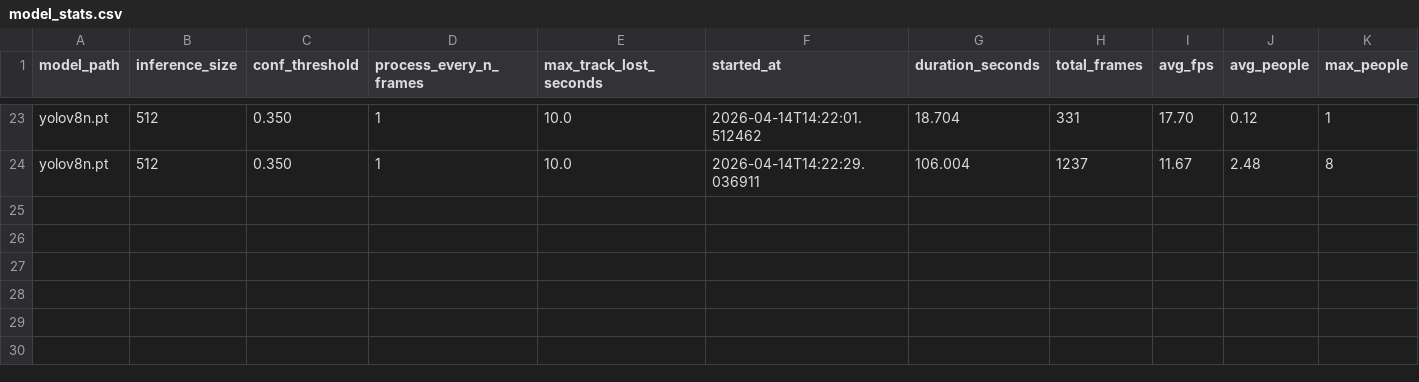
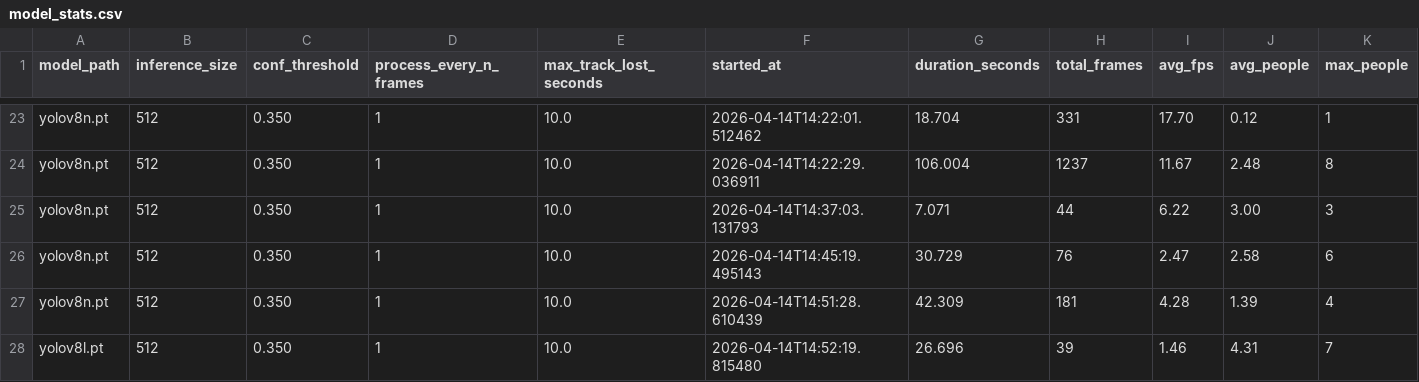
Before and after one commit to Meranh05/camera-Tracking, a CSV file: output/model_stats.csv, drawn as a sheet; only a part is shown, gaps mark what is left out.

Commit message:
Enhance detection_model.py with a new configuration option for label rendering frequency and improve performance mode handling. Update camera source URL in cameras.json, add new entries to sessions_log.csv, and include additional performance metrics in model_stats.csv.

```diff
--- a/output/model_stats.csv
+++ b/output/model_stats.csv
@@ -24 +24,5 @@ yolov8n.pt,512,0.350,1,10.0,2026-04-14T14:22:01.512462,18.704,331,17.70,0.12,1
 yolov8n.pt,512,0.350,1,10.0,2026-04-14T14:22:29.036911,106.004,1237,11.67,2.48,8
+yolov8n.pt,512,0.350,1,10.0,2026-04-14T14:37:03.131793,7.071,44,6.22,3.00,3
+yolov8n.pt,512,0.350,1,10.0,2026-04-14T14:45:19.495143,30.729,76,2.47,2.58,6
+yolov8n.pt,512,0.350,1,10.0,2026-04-14T14:51:28.610439,42.309,181,4.28,1.39,4
+yolov8l.pt,512,0.350,1,10.0,2026-04-14T14:52:19.815480,26.696,39,1.46,4.31,7
```
Also changed, not shown: data/sessions_log.csv, 5 other files.
